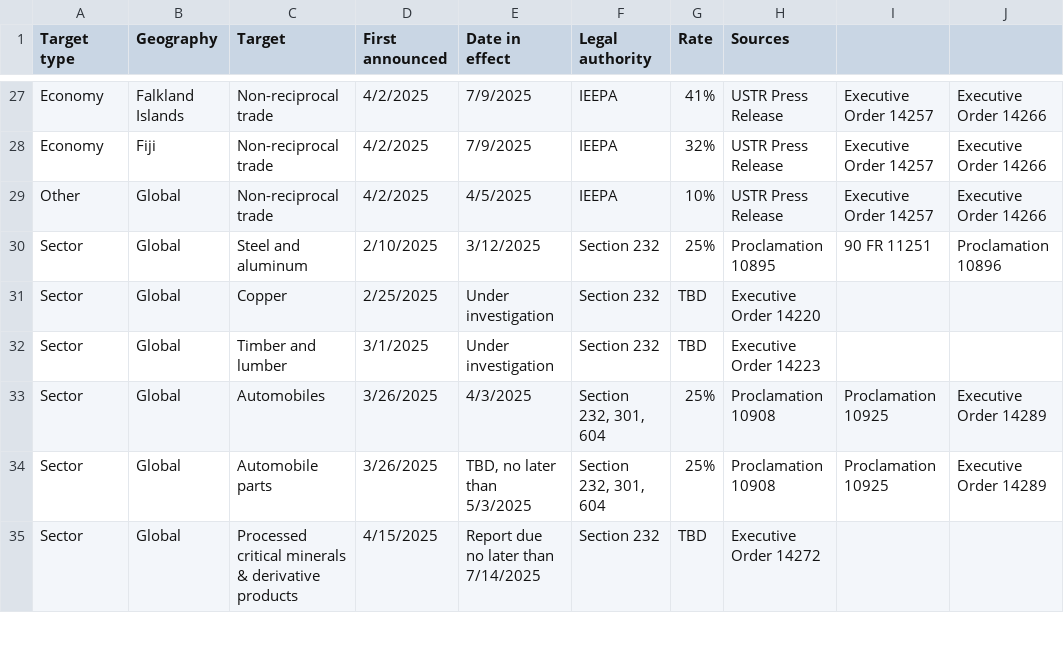
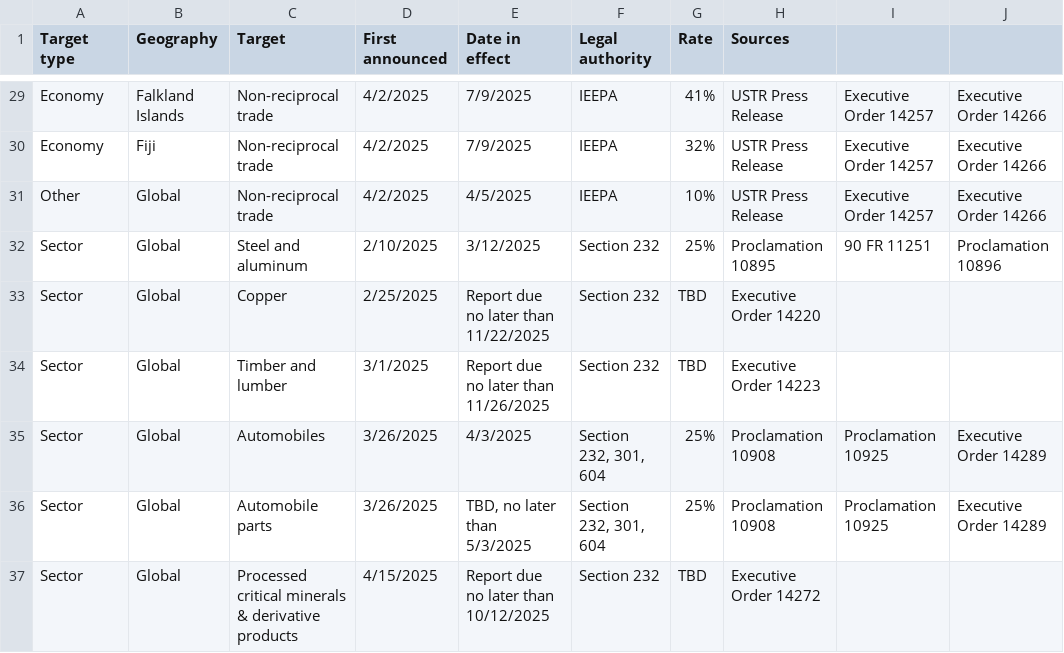
Before and after one commit to Takinomichi/tariffstrack, a CSV file: tariffstrack/tariffs.csv, drawn as a sheet; only a part is shown, gaps mark what is left out; addresses are those after the commit; the diff covers the shown part only; the diff names each change by its address in the sheet, - before the commit and + after, or states it on an @@ line.

Commit message:
updated tariffs.csv

```diff
--- a/tariffstrack/tariffs.csv
+++ b/tariffstrack/tariffs.csv
-E33 (Date in effect): Under investigation
+E33 (Date in effect): Report due no later than 11/22/2025
-E34 (Date in effect): Under investigation
+E34 (Date in effect): Report due no later than 11/26/2025
-E37 (Date in effect): Report due no later than 7/14/2025
+E37 (Date in effect): Report due no later than 10/12/2025
```
Also changed, not shown: 3 added rows and 9 edited cells elsewhere in this file.
